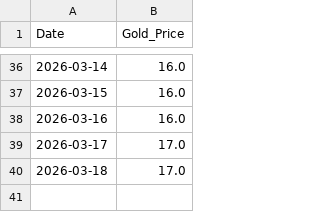
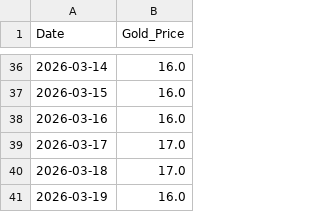
Before and after one commit to icedo724/LoaQuant, a CSV file: data/gold/daily_gold.csv, drawn as a sheet; only a part is shown, gaps mark what is left out.

Commit message:
골드 정보 업데이트

```diff
--- a/data/gold/daily_gold.csv
+++ b/data/gold/daily_gold.csv
@@ -40 +40,2 @@
 2026-03-18,17.0
+2026-03-19,16.0
```
